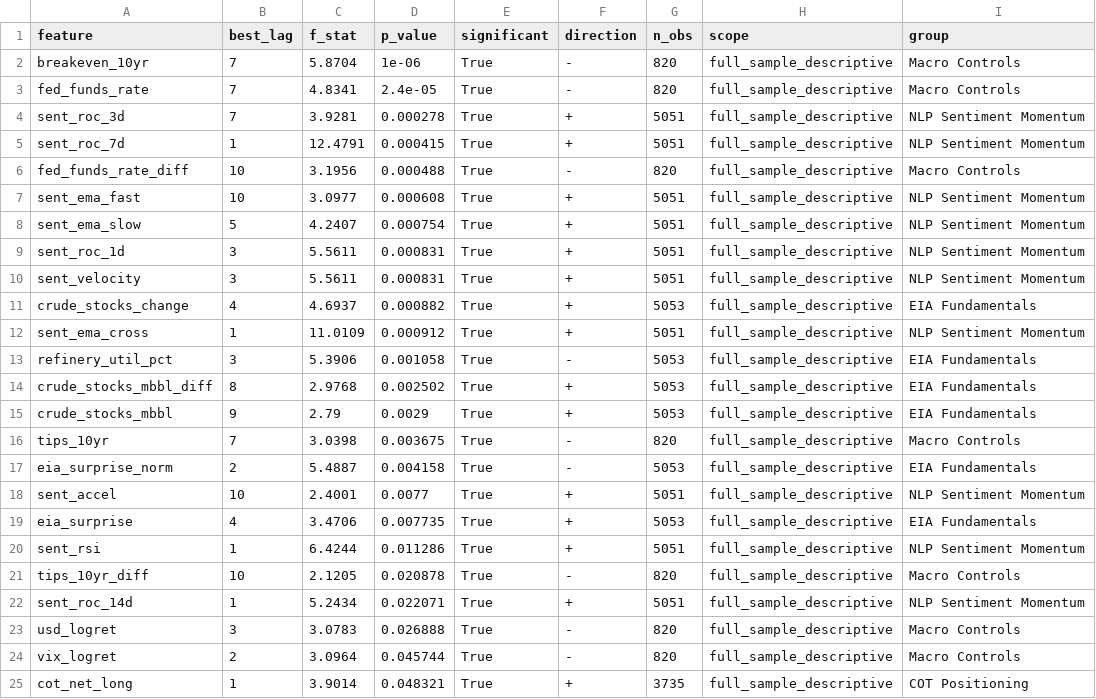
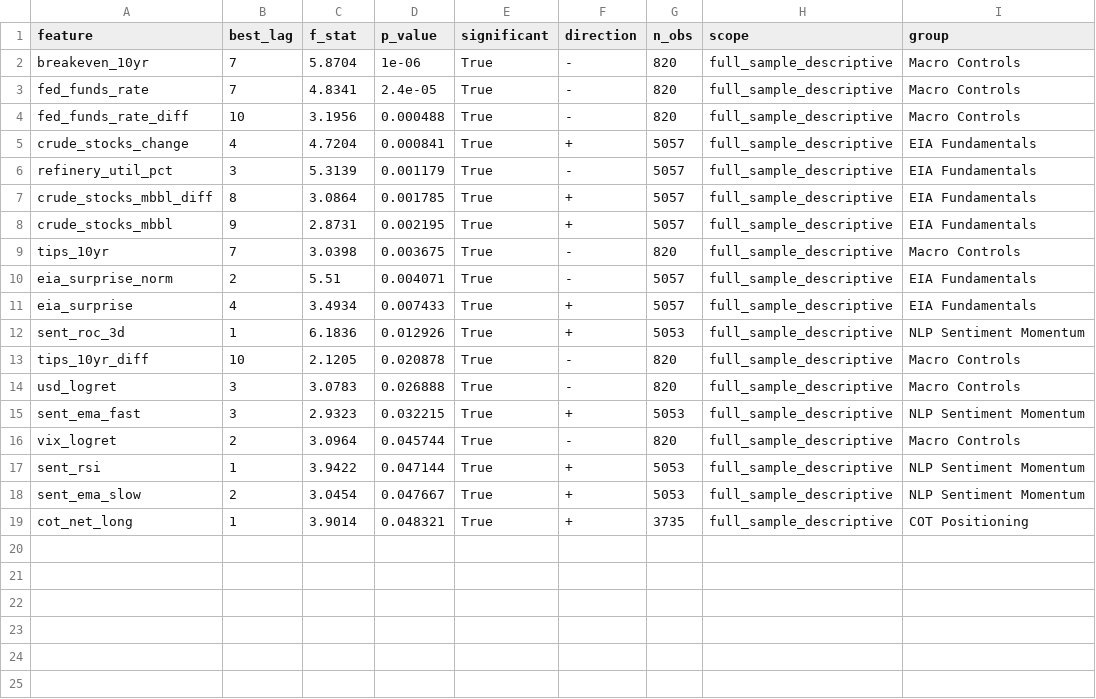
Before and after one commit to Ory999/OIL-INDEX, a CSV file: data/results/granger_significant.csv, drawn as a sheet.

```diff
--- a/data/results/granger_significant.csv
+++ b/data/results/granger_significant.csv
@@ -3,23 +3,17 @@ breakeven_10yr,7,5.8704,1e-06,True,-,820,full_sample_descriptive,Macro Controls
 fed_funds_rate,7,4.8341,2.4e-05,True,-,820,full_sample_descriptive,Macro Controls
-sent_roc_3d,7,3.9281,0.000278,True,+,5051,full_sample_descriptive,NLP Sentiment Momentum
-sent_roc_7d,1,12.4791,0.000415,True,+,5051,full_sample_descriptive,NLP Sentiment Momentum
 fed_funds_rate_diff,10,3.1956,0.000488,True,-,820,full_sample_descriptive,Macro Controls
-sent_ema_fast,10,3.0977,0.000608,True,+,5051,full_sample_descriptive,NLP Sentiment Momentum
-sent_ema_slow,5,4.2407,0.000754,True,+,5051,full_sample_descriptive,NLP Sentiment Momentum
-sent_roc_1d,3,5.5611,0.000831,True,+,5051,full_sample_descriptive,NLP Sentiment Momentum
-sent_velocity,3,5.5611,0.000831,True,+,5051,full_sample_descriptive,NLP Sentiment Momentum
-crude_stocks_change,4,4.6937,0.000882,True,+,5053,full_sample_descriptive,EIA Fundamentals
-sent_ema_cross,1,11.0109,0.000912,True,+,5051,full_sample_descriptive,NLP Sentiment Momentum
-refinery_util_pct,3,5.3906,0.001058,True,-,5053,full_sample_descriptive,EIA Fundamentals
-crude_stocks_mbbl_diff,8,2.9768,0.002502,True,+,5053,full_sample_descriptive,EIA Fundamentals
-crude_stocks_mbbl,9,2.79,0.0029,True,+,5053,full_sample_descriptive,EIA Fundamentals
+crude_stocks_change,4,4.7204,0.000841,True,+,5057,full_sample_descriptive,EIA Fundamentals
+refinery_util_pct,3,5.3139,0.001179,True,-,5057,full_sample_descriptive,EIA Fundamentals
+crude_stocks_mbbl_diff,8,3.0864,0.001785,True,+,5057,full_sample_descriptive,EIA Fundamentals
+crude_stocks_mbbl,9,2.8731,0.002195,True,+,5057,full_sample_descriptive,EIA Fundamentals
 tips_10yr,7,3.0398,0.003675,True,-,820,full_sample_descriptive,Macro Controls
-eia_surprise_norm,2,5.4887,0.004158,True,-,5053,full_sample_descriptive,EIA Fundamentals
-sent_accel,10,2.4001,0.0077,True,+,5051,full_sample_descriptive,NLP Sentiment Momentum
-eia_surprise,4,3.4706,0.007735,True,+,5053,full_sample_descriptive,EIA Fundamentals
-sent_rsi,1,6.4244,0.011286,True,+,5051,full_sample_descriptive,NLP Sentiment Momentum
+eia_surprise_norm,2,5.51,0.004071,True,-,5057,full_sample_descriptive,EIA Fundamentals
+eia_surprise,4,3.4934,0.007433,True,+,5057,full_sample_descriptive,EIA Fundamentals
+sent_roc_3d,1,6.1836,0.012926,True,+,5053,full_sample_descriptive,NLP Sentiment Momentum
 tips_10yr_diff,10,2.1205,0.020878,True,-,820,full_sample_descriptive,Macro Controls
-sent_roc_14d,1,5.2434,0.022071,True,+,5051,full_sample_descriptive,NLP Sentiment Momentum
 usd_logret,3,3.0783,0.026888,True,-,820,full_sample_descriptive,Macro Controls
+sent_ema_fast,3,2.9323,0.032215,True,+,5053,full_sample_descriptive,NLP Sentiment Momentum
 vix_logret,2,3.0964,0.045744,True,-,820,full_sample_descriptive,Macro Controls
+sent_rsi,1,3.9422,0.047144,True,+,5053,full_sample_descriptive,NLP Sentiment Momentum
+sent_ema_slow,2,3.0454,0.047667,True,+,5053,full_sample_descriptive,NLP Sentiment Momentum
 cot_net_long,1,3.9014,0.048321,True,+,3735,full_sample_descriptive,COT Positioning
```
Also changed, not shown: data/results/adf_results.csv, data/results/granger_all_results.csv, 5 other files.
